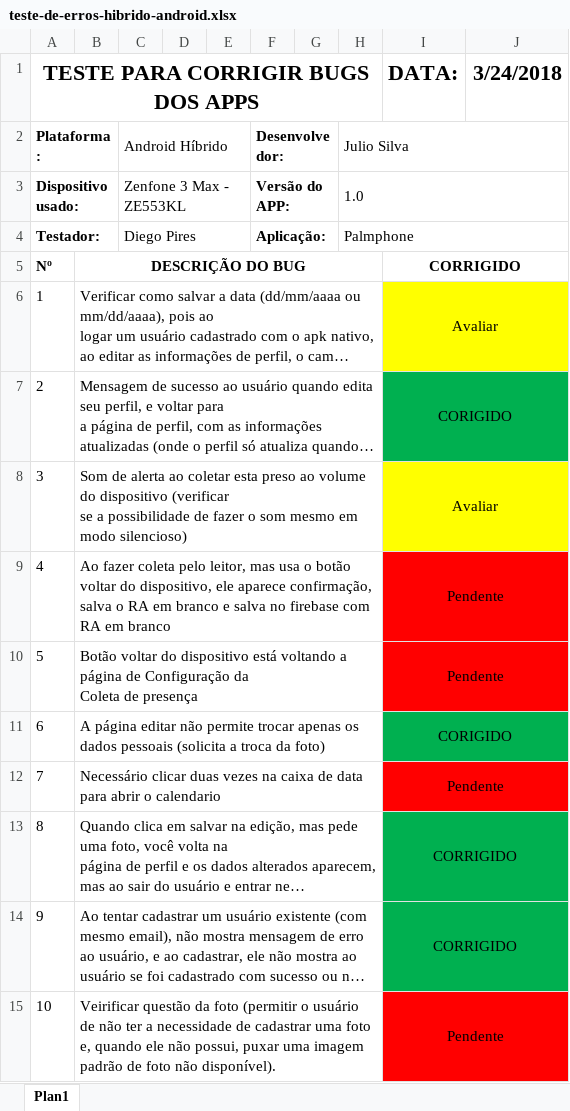
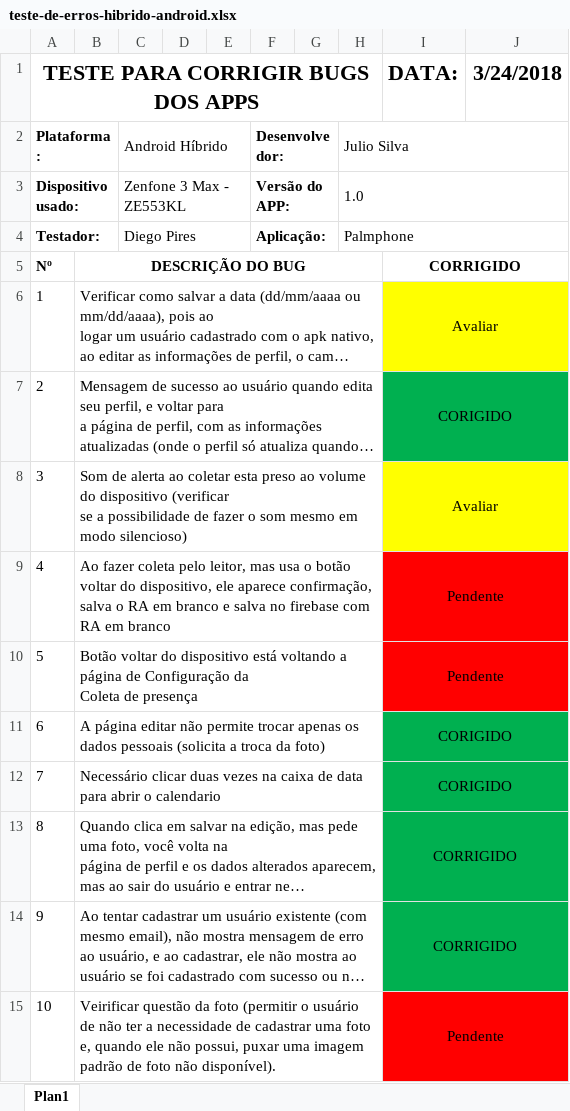
Before and after one commit to JulaoBR/palmphone_V3, an Excel workbook: teste-de-erros-hibrido-android.xlsx, sheet Plan1, drawn as a sheet; long unchanged cells end in …; values as stored, in another font and other column widths than the file's, no borders; the diff names each change by its address in the sheet, - before the commit and + after, or states it on an @@ line.

```diff
--- a/teste-de-erros-hibrido-android.xlsx (sheet Plan1)
+++ b/teste-de-erros-hibrido-android.xlsx (sheet Plan1)
-I12 (DATA:): Pendente
+I12 (DATA:): CORIGIDO
-I12:J12 fill: #FF0000
+I12:J12 fill: #00B050
```
Also changed, not shown: 6 other files.
